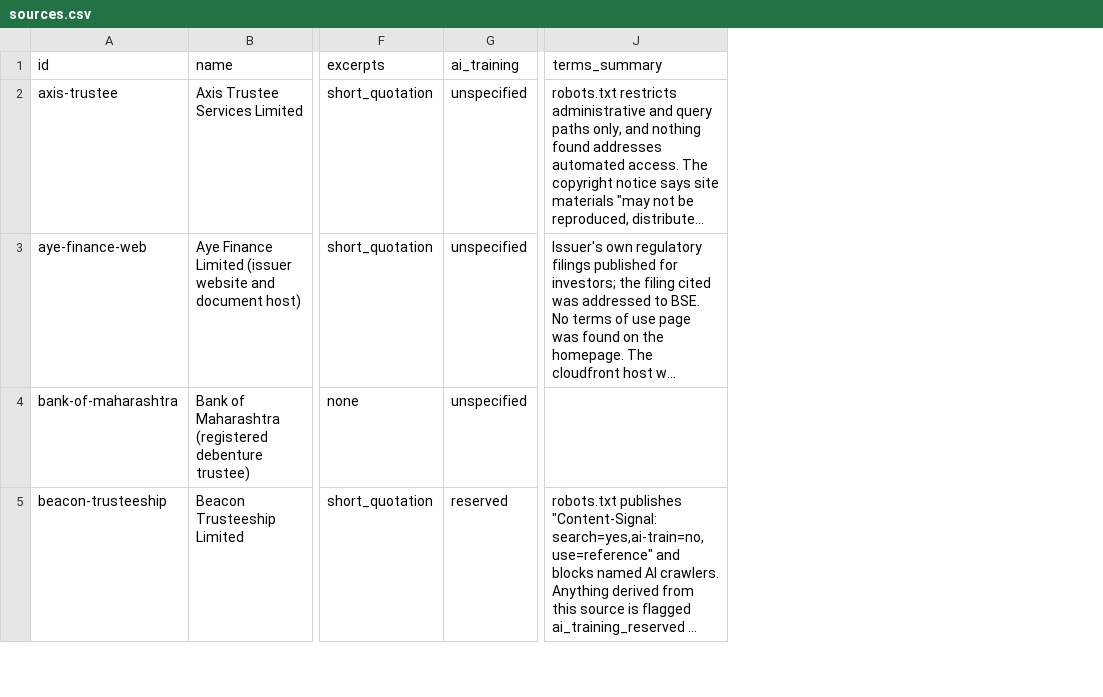
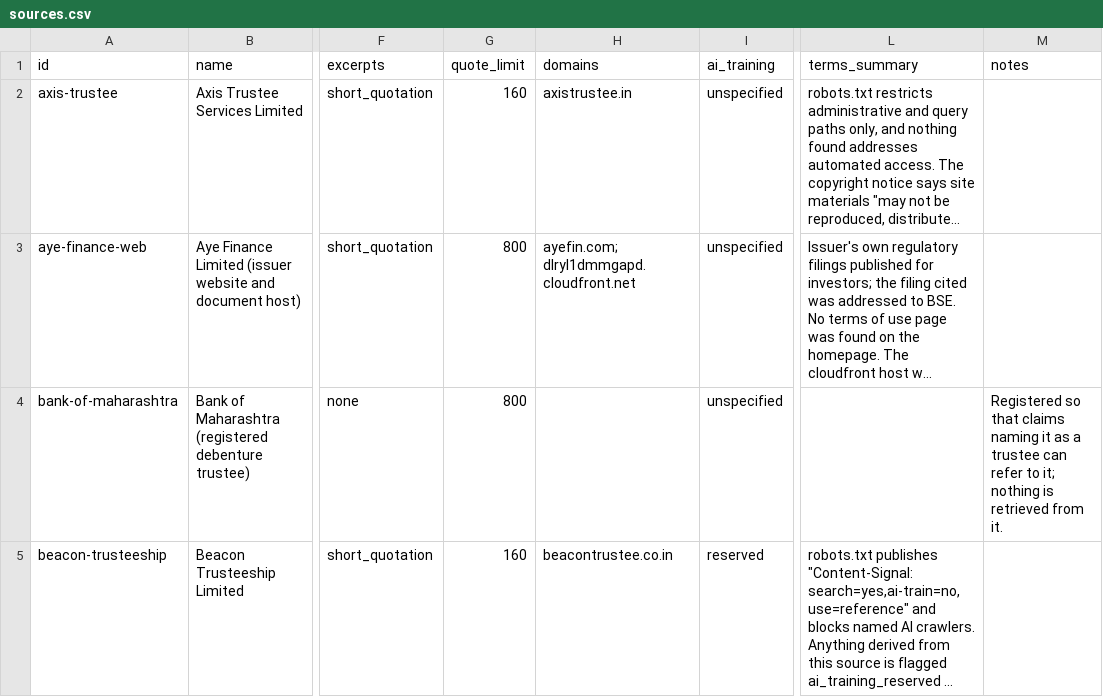
Before and after one commit to itzsam-lol/bondholder-rights-observatory, a CSV file: exports/sources.csv, drawn as a sheet; only a part is shown, gaps mark what is left out; long unchanged cells end in …; the diff names each change by its address in the sheet, - before the commit and + after, or states it on an @@ line.

Commit message:
Correct two comparison rules, export their decisions, and describe every column
Checking each of the 85 field-level decisions against the quoted text found
that the clause-reference rule read the measured level "-1.02%" printed for
INE179P07589 as a numbered clause. A reference now needs a named clause,
schedule, paragraph, section or article, or a numbered paragraph opening the
text. Clause references printed only by the trustee fall from 10 to 9.

Follow-up states counted a letter about the March 2026 quarter for two PVP
Ventures ISINs listed in June, so IDBI's meetings reported as scheduled fall
from 22 to 20. A letter that names another quarter no longer counts.

field_flows.csv and follow_up_states.csv export every decision with the
text, report row or letter behind it. The report prints the number of
issuers beside each count of ISINs, since the 17 agreements between issuer
and trustee come from two issuers. Exports gain the columns downstream users
need to see restrictions and retrieval: quotation limits, manual retrieval,
whether an anchor was read from the rendered page, and the census's list of
compliance reports not received.

Every exported column is described in src/brdo/dictionary.py, with its kind
(quotation, fact read from a source, annotation, derived value, provenance,
identifier) and, where a fact originates with someone other than its
publisher, its origin. brdo build writes exports/datapackage.json as a
Frictionless Data Package, brdo dictionary writes docs/data-dictionary.md,
and a test fails if a column is undocumented. Sources whose policy forbids
links export no domains, and a test checks that no NSE address appears in
the exports or the documentation.

```diff
--- a/exports/sources.csv
+++ b/exports/sources.csv
+column G (quote_limit), rows 2-5: 160 | 800 | 800 | 160
+column H (domains), rows 2-5: axistrustee.in | ayefin.com; dlryl1dmmgapd.cloudfront.net |  | beacontrustee.co.in
+column M (notes), row 4: Registered so that claims naming it as a trustee can refer to it; nothing is retrieved from it.
```
Also changed, not shown: exports/monitoring_censuses.csv, 14 other files.
